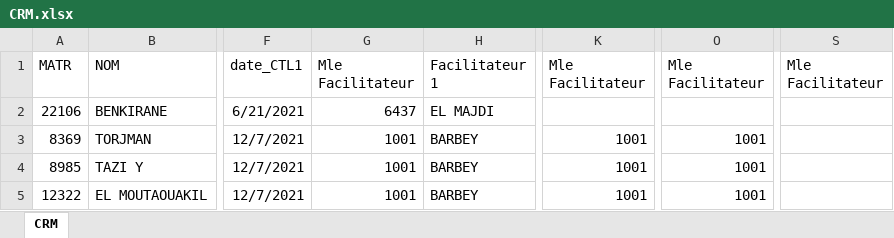
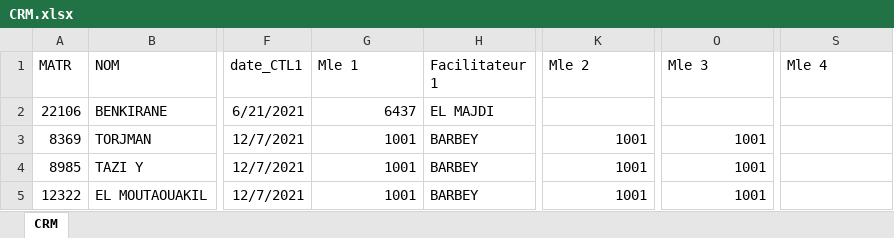
Before and after one commit to saadMeddiche/DataCollector, an Excel workbook: src/main/resources/dataSource/CRM.xlsx, sheet CRM, drawn as a sheet; only a part is shown, gaps mark what is left out; values as stored, in another font and other column widths than the file's, no borders; the diff names each change by its address in the sheet, - before the commit and + after, or states it on an @@ line.

Commit message:
Extract CourseData From CRM file

```diff
--- a/src/main/resources/dataSource/CRM.xlsx (sheet CRM)
+++ b/src/main/resources/dataSource/CRM.xlsx (sheet CRM)
-G1: Mle Facilitateur
+G1: Mle 1
-K1: Mle Facilitateur
+K1: Mle 2
-O1: Mle Facilitateur
+O1: Mle 3
-S1: Mle Facilitateur
+S1: Mle 4
```
Also changed, not shown: 4 other files.
